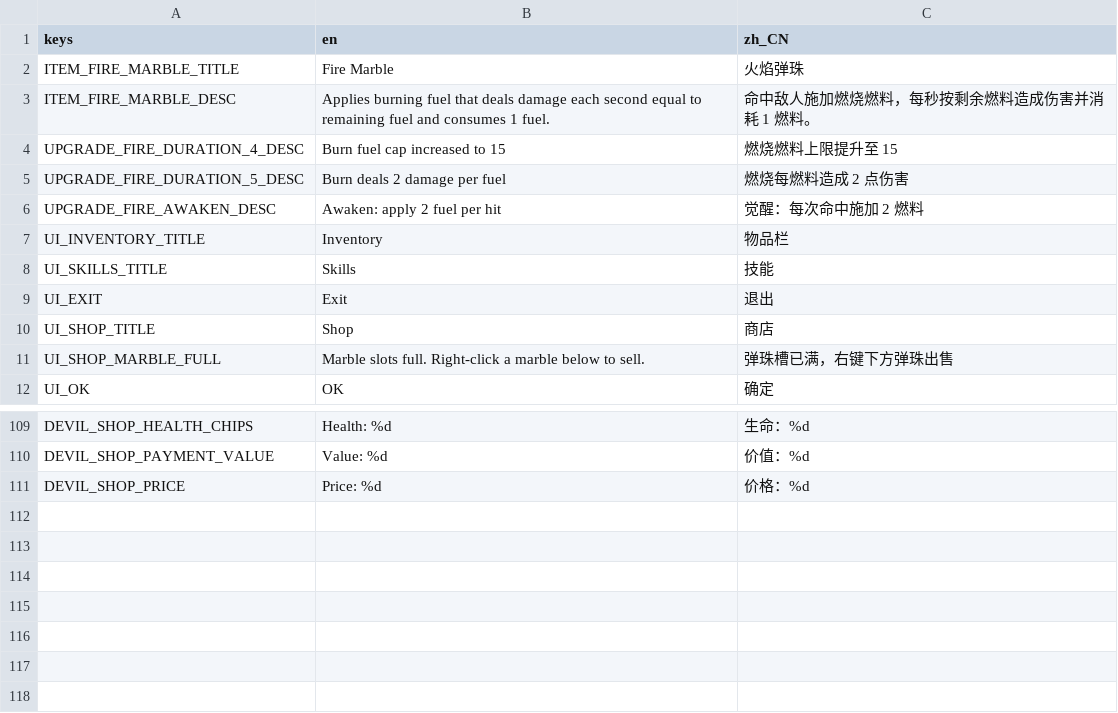
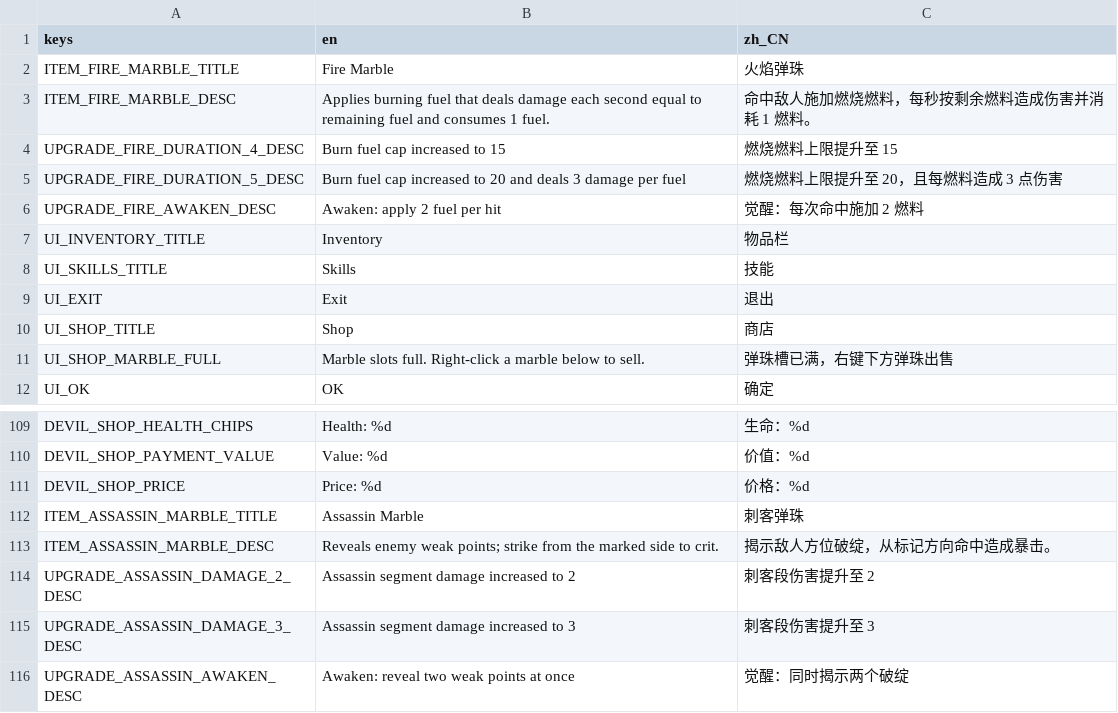
Before and after one commit to chenyuhang8563/pinball_rogue, a CSV file: translations/game.csv, drawn as a sheet; only a part is shown, gaps mark what is left out.

```diff
--- a/translations/game.csv
+++ b/translations/game.csv
@@ -4,3 +4,3 @@ ITEM_FIRE_MARBLE_DESC,Applies burning fuel that deals damage each second equal t
 UPGRADE_FIRE_DURATION_4_DESC,Burn fuel cap increased to 15,燃烧燃料上限提升至 15
-UPGRADE_FIRE_DURATION_5_DESC,Burn deals 2 damage per fuel,燃烧每燃料造成 2 点伤害
+UPGRADE_FIRE_DURATION_5_DESC,Burn fuel cap increased to 20 and deals 3 damage per fuel,燃烧燃料上限提升至 20，且每燃料造成 3 点伤害
 UPGRADE_FIRE_AWAKEN_DESC,Awaken: apply 2 fuel per hit,觉醒：每次命中施加 2 燃料
@@ -111 +111,6 @@ DEVIL_SHOP_PAYMENT_VALUE,Value: %d,价值：%d
 DEVIL_SHOP_PRICE,Price: %d,价格：%d
+ITEM_ASSASSIN_MARBLE_TITLE,Assassin Marble,刺客弹珠
+ITEM_ASSASSIN_MARBLE_DESC,Reveals enemy weak points; strike from the marked side to crit.,揭示敌人方位破绽，从标记方向命中造成暴击。
+UPGRADE_ASSASSIN_DAMAGE_2_DESC,Assassin segment damage increased to 2,刺客段伤害提升至 2
+UPGRADE_ASSASSIN_DAMAGE_3_DESC,Assassin segment damage increased to 3,刺客段伤害提升至 3
+UPGRADE_ASSASSIN_AWAKEN_DESC,Awaken: reveal two weak points at once,觉醒：同时揭示两个破绽
```
Also changed, not shown: 47 other files.
